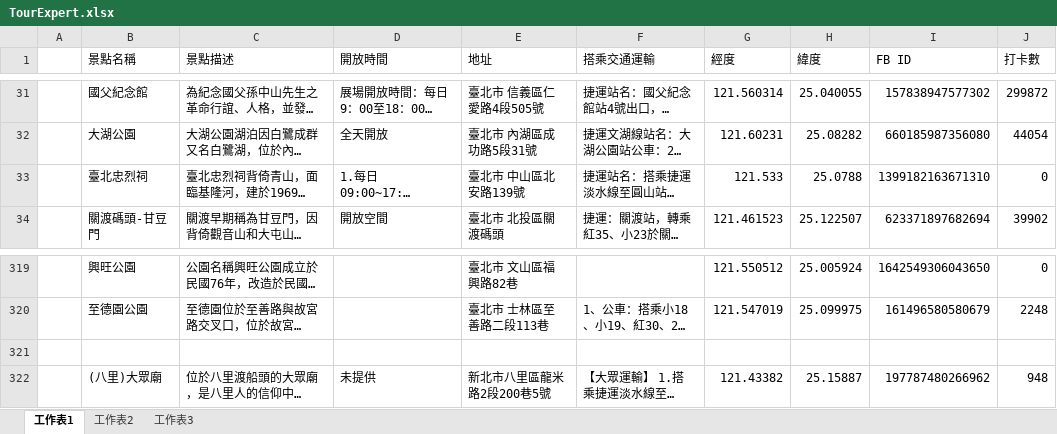
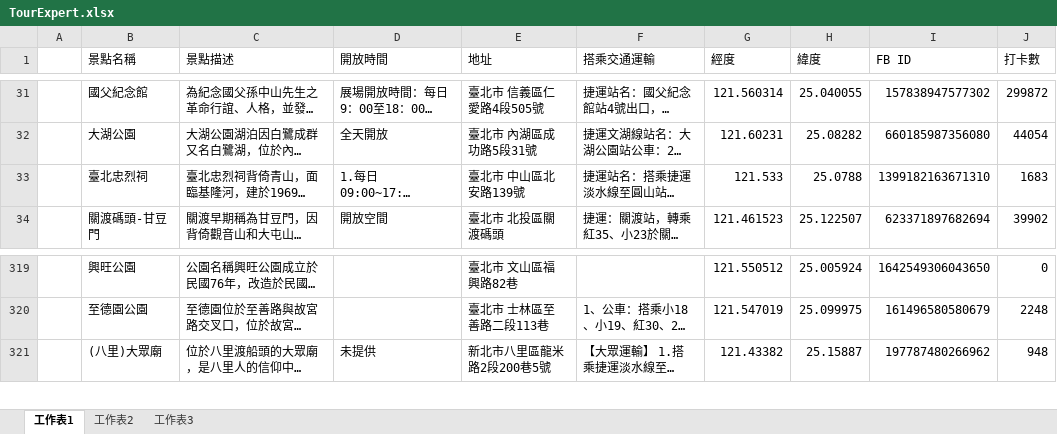
Before and after one commit to Yu-ZheLiu/TravelLight, an Excel workbook: data/TourExpert.xlsx, sheet 工作表1, drawn as a sheet; only a part is shown, gaps mark what is left out; long unchanged cells end in …; values as stored, in another font and other column widths than the file's, no borders; the diff names each change by its address in the sheet, - before the commit and + after, or states it on an @@ line.

Commit message:
20161213 data

```diff
--- a/data/TourExpert.xlsx (sheet 工作表1)
+++ b/data/TourExpert.xlsx (sheet 工作表1)
-J33 (打卡數): 0
+J33 (打卡數): 1683
-row 321: (empty)
```
Also changed, not shown: 1 other file.
